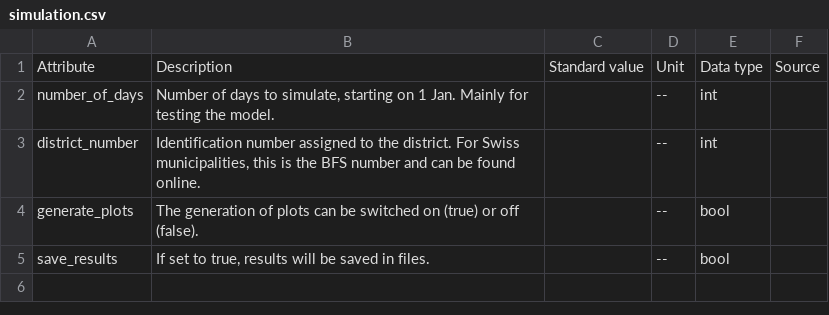
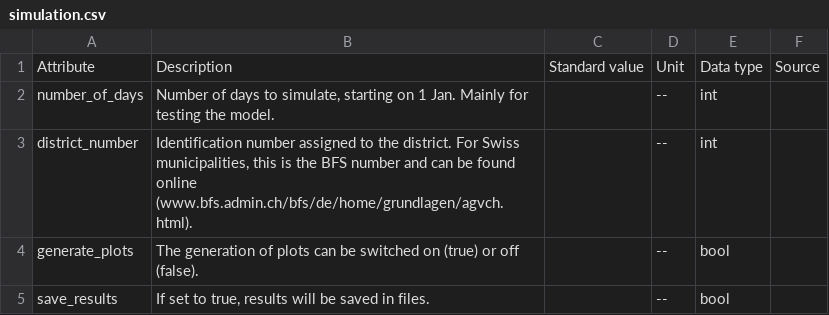
Before and after one commit to HSLUDEM/DEM_Documentation, a CSV file: docs/source/how_to_use_the_model/input_csv/simulation.csv, drawn as a sheet.

```diff
--- a/docs/source/how_to_use_the_model/input_csv/simulation.csv
+++ b/docs/source/how_to_use_the_model/input_csv/simulation.csv
@@ -2,3 +2,3 @@ Attribute,Description,Standard value,Unit,Data type,Source
 number_of_days,"Number of days to simulate, starting on 1 Jan. Mainly for testing the model.",,--,int,
-district_number,"Identification number assigned to the district. For Swiss municipalities, this is the BFS number and can be found online.",,--,int,
+district_number,"Identification number assigned to the district. For Swiss municipalities, this is the BFS number and can be found online (www.bfs.admin.ch/bfs/de/home/grundlagen/agvch.html).",,--,int,
 generate_plots,The generation of plots can be switched on (true) or off (false).,,--,bool,
```
Also changed, not shown: 3 other files.
